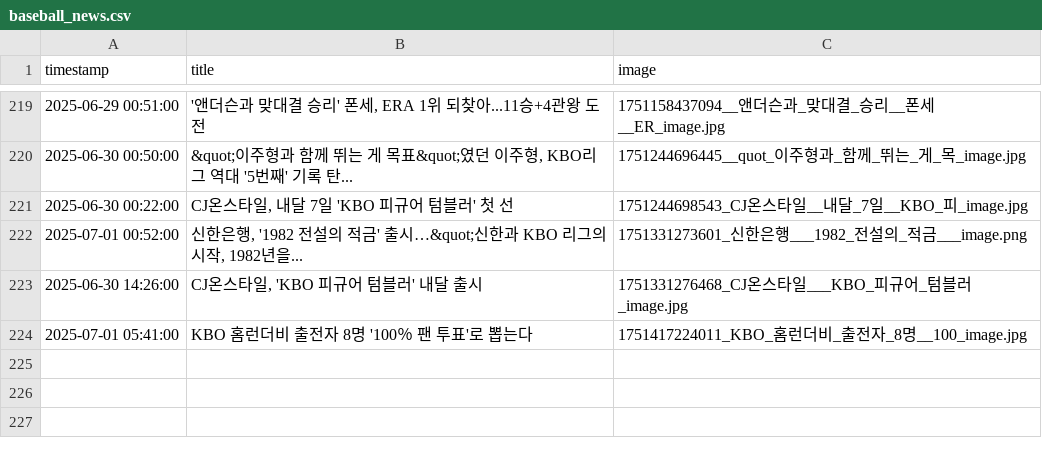
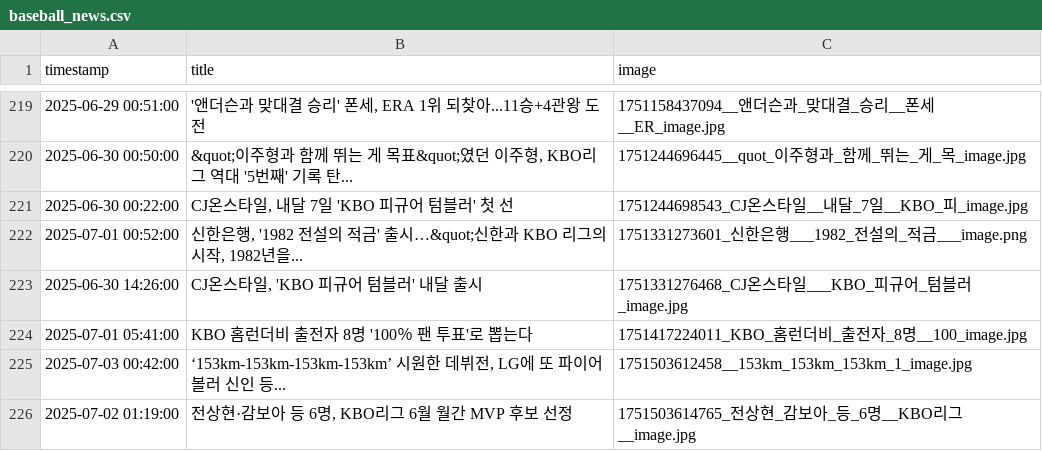
Before and after one commit to thousandyehyang-archive/kbo-news-crawl, a CSV file: baseball_news.csv, drawn as a sheet; only a part is shown, gaps mark what is left out; the diff names each change by its address in the sheet, - before the commit and + after, or states it on an @@ line.

```diff
--- a/baseball_news.csv
+++ b/baseball_news.csv
+row 225: 2025-07-03 00:42:00 | ‘153km-153km-153km-153km’ 시원한 데뷔전, LG에 또 파이어볼러 신인 등... | 1751503612458__153km_153km_153km_1_image.jpg
+row 226: 2025-07-02 01:19:00 | 전상현·감보아 등 6명, KBO리그 6월 월간 MVP 후보 선정 | 1751503614765_전상현_감보아_등_6명__KBO리그__image.jpg
```
Also changed, not shown: 4 other files.
